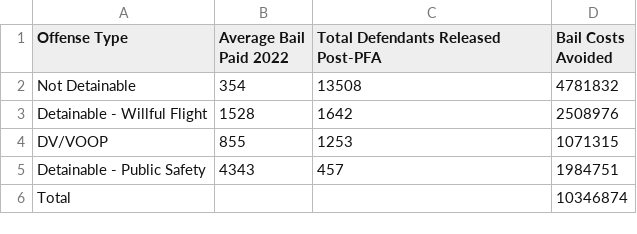
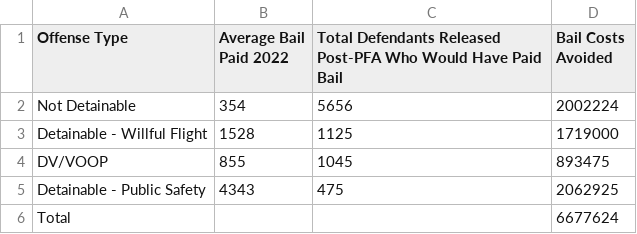
Before and after one commit to dstemenluc/CCJ.Illinois, a CSV file: Goodin Counties/Bail Costs Avoided - Goodin2.csv, drawn as a sheet.

Commit message:
Update Bail Costs Avoided - Goodin2.csv

```diff
--- a/Goodin Counties/Bail Costs Avoided - Goodin2.csv
+++ b/Goodin Counties/Bail Costs Avoided - Goodin2.csv
@@ -1,6 +1,6 @@
-Offense Type,Average Bail Paid 2022,Total Defendants Released Post-PFA,Bail Costs Avoided
-Not Detainable,354,13508,4781832
-Detainable - Willful Flight,1528,1642,2508976
-DV/VOOP,855,1253,1071315
-Detainable - Public Safety,4343,457,1984751
-Total,,,10346874
+Offense Type,Average Bail Paid 2022,Total Defendants Released Post-PFA Who Would Have Paid Bail,Bail Costs Avoided
+Not Detainable,354,5656,2002224
+Detainable - Willful Flight,1528,1125,1719000
+DV/VOOP,855,1045,893475
+Detainable - Public Safety,4343,475,2062925
+Total,,,6677624
```
